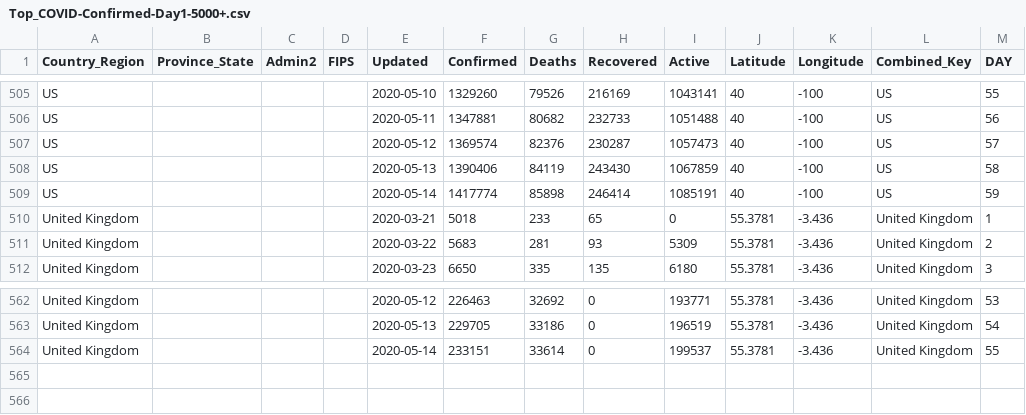
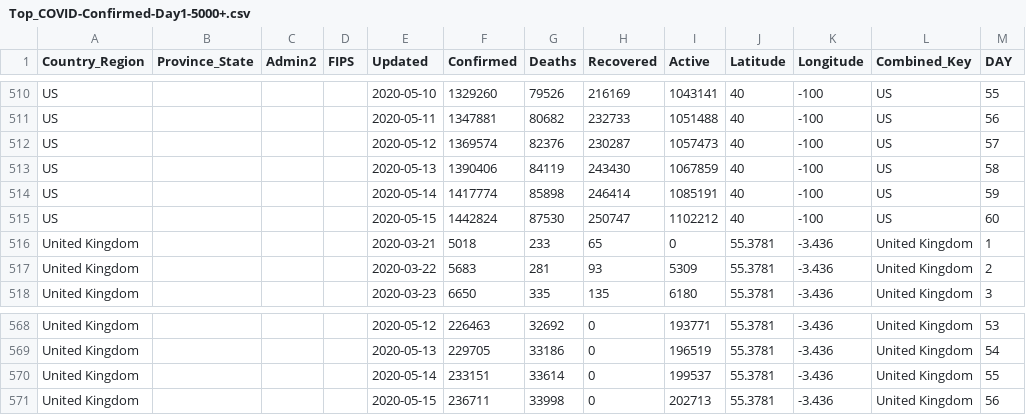
Before and after one commit to ClearsenseData/COVID-Data, a CSV file: Top_COVID-Confirmed-Day1-5000+.csv, drawn as a sheet; only a part is shown, gaps mark what is left out; the diff covers the shown part only.

Commit message:
COVIDdailyUpdate

```diff
--- a/Top_COVID-Confirmed-Day1-5000+.csv
+++ b/Top_COVID-Confirmed-Day1-5000+.csv
@@ -509,2 +514,3 @@ US,"","","",2020-05-13,1390406,84119,243430,1067859,40,-100,US,58
 US,"","","",2020-05-14,1417774,85898,246414,1085191,40,-100,US,59
+US,"","","",2020-05-15,1442824,87530,250747,1102212,40,-100,US,60
 United Kingdom,"","","",2020-03-21,5018,233,65,0,55.3781,-3.436,United Kingdom,1
@@ -564 +570,2 @@ United Kingdom,"","","",2020-05-13,229705,33186,0,196519,55.3781,-3.436,United K
 United Kingdom,"","","",2020-05-14,233151,33614,0,199537,55.3781,-3.436,United Kingdom,55
+United Kingdom,"","","",2020-05-15,236711,33998,0,202713,55.3781,-3.436,United Kingdom,56
```
Also changed, not shown: 5 added rows elsewhere in this file, 2 other files.
